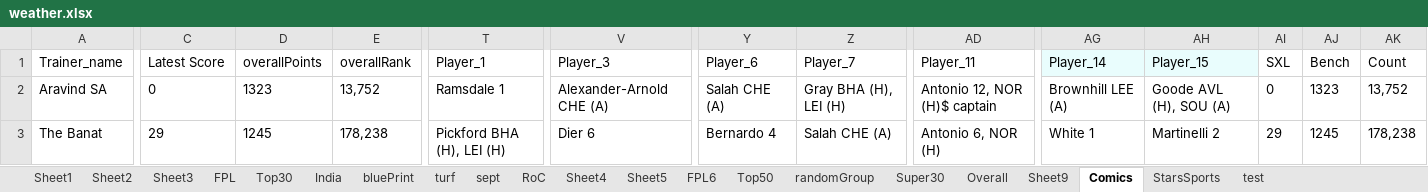
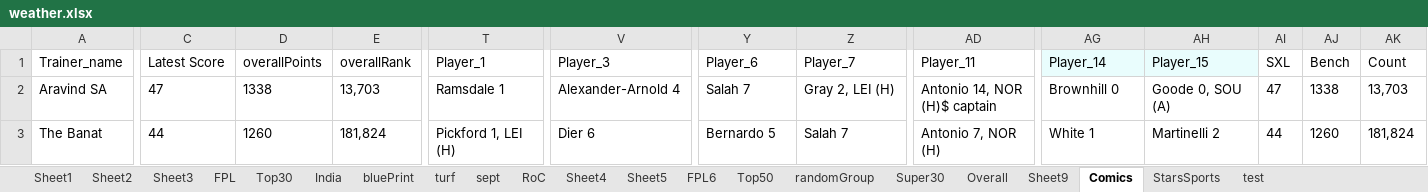
Before and after one commit to TenForBen/TenForBen.github.io, an Excel workbook: EdisonLogs/weather.xlsx, sheet Comics, drawn as a sheet; only a part is shown, gaps mark what is left out; values as stored, in another font and other column widths than the file's, no borders; the diff covers the shown part only; the diff names each change by its address in the sheet, - before the commit and + after, or states it on an @@ line.

```diff
--- a/EdisonLogs/weather.xlsx (sheet Comics)
+++ b/EdisonLogs/weather.xlsx (sheet Comics)
-C2: 0
+C2: 47
-D2: 1323
+D2: 1338
-E2: 13,752
+E2: 13,703
-V2: Alexander-Arnold CHE (A)
+V2: Alexander-Arnold 4
-Y2: Salah CHE (A)
+Y2: Salah 7
-Z2: Gray BHA (H), LEI (H)
+Z2: Gray 2, LEI (H)
-AD2: Antonio 12, NOR (H)$ captain
+AD2: Antonio 14, NOR (H)$ captain
-AG2: Brownhill LEE (A)
+AG2: Brownhill 0
-AH2: Goode AVL (H), SOU (A)
+AH2: Goode 0, SOU (A)
-AI2: 0
+AI2: 47
-AJ2: 1323
+AJ2: 1338
-AK2: 13,752
+AK2: 13,703
-C3: 29
+C3: 44
-D3: 1245
+D3: 1260
-E3: 178,238
+E3: 181,824
-T3: Pickford BHA (H), LEI (H)
+T3: Pickford 1, LEI (H)
-Y3: Bernardo 4
+Y3: Bernardo 5
-Z3: Salah CHE (A)
+Z3: Salah 7
-AD3: Antonio 6, NOR (H)
+AD3: Antonio 7, NOR (H)
-AI3: 29
+AI3: 44
-AJ3: 1245
+AJ3: 1260
-AK3: 178,238
+AK3: 181,824
```
Also changed, not shown: 100 edited cells elsewhere in this sheet, sheet StarsSports, sheet RoC, sheet test, sheet FPL6, sheet randomGroup, 16 other files.
